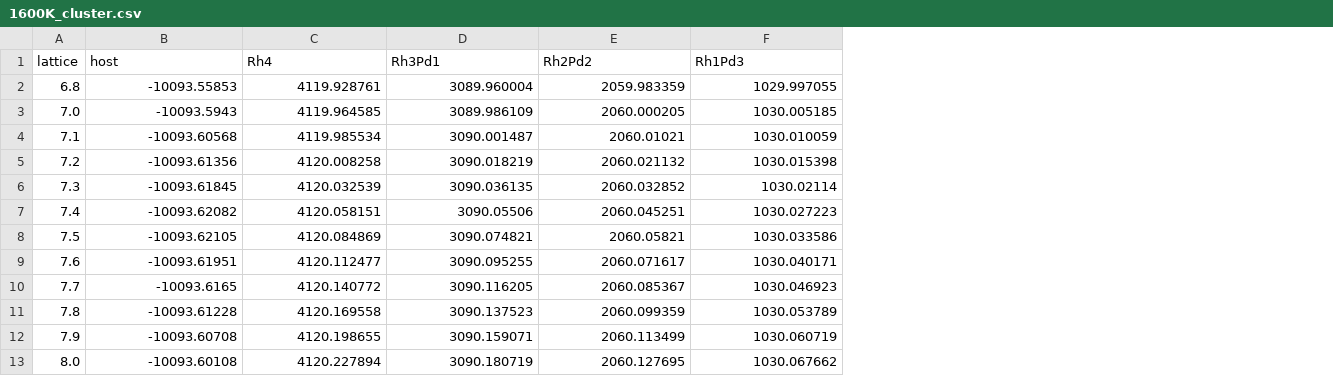
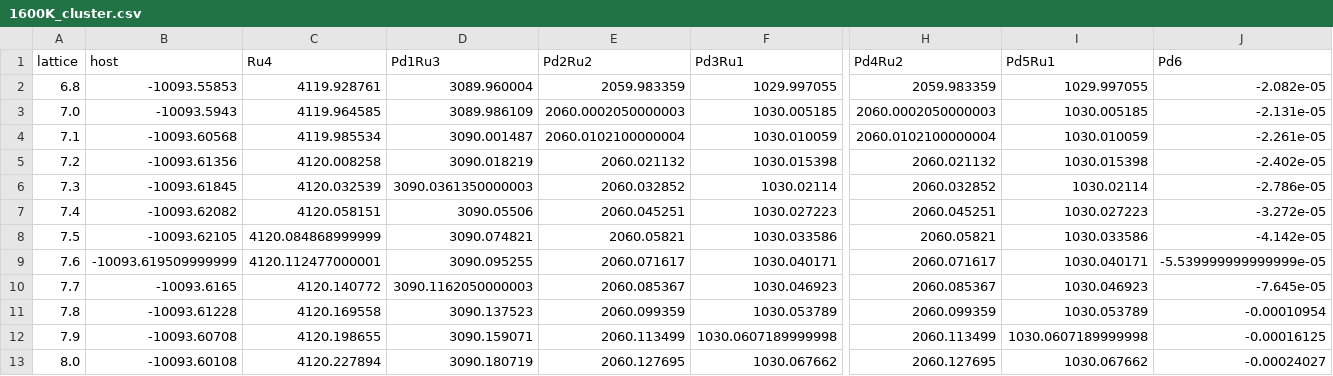
Before and after one commit to TsumiNa/CVM, a CSV file: samples/PdRu/1600K_cluster.csv, drawn as a sheet; only a part is shown, gaps mark what is left out; the diff covers the shown part only; the diff names each change by its address in the sheet, - before the commit and + after, or states it on an @@ line.

```diff
--- a/samples/PdRu/1600K_cluster.csv
+++ b/samples/PdRu/1600K_cluster.csv
+column H (Pd4Ru2), rows 2-13: 2059.983359 | 2060.0002050000003 | 2060.0102100000004 | 2060.021132 | 2060.032852 | 2060.045251 | 2060.05821 | 2060.071617 | 2060.085367 | 2060.099359 | 2060.113499 | 2060.127695
+column I (Pd5Ru1), rows 2-13: 1029.997055 | 1030.005185 | 1030.010059 | 1030.015398 | 1030.02114 | 1030.027223 | 1030.033586 | 1030.040171 | 1030.046923 | 1030.053789 | 1030.0607189999998 | 1030.067662
+column J (Pd6), rows 2-13: -2.082e-05 | -2.131e-05 | -2.261e-05 | -2.402e-05 | -2.786e-05 | -3.272e-05 | -4.142e-05 | -5.539999999999999e-05 | -7.645e-05 | -0.00010954 | -0.00016125 | -0.00024027
-C1: Rh4
+C1: Ru4
-D1: Rh3Pd1
+D1: Pd1Ru3
-E1: Rh2Pd2
+E1: Pd2Ru2
-F1: Rh1Pd3
+F1: Pd3Ru1
-E3 (Pd2Ru2): 2060.000205
+E3 (Pd2Ru2): 2060.0002050000003
-E4 (Pd2Ru2): 2060.01021
+E4 (Pd2Ru2): 2060.0102100000004
-D6 (Pd1Ru3): 3090.036135
+D6 (Pd1Ru3): 3090.0361350000003
-C8 (Ru4): 4120.084869
+C8 (Ru4): 4120.084868999999
-B9 (host): -10093.61951
+B9 (host): -10093.619509999999
-C9 (Ru4): 4120.112477
+C9 (Ru4): 4120.112477000001
-D10 (Pd1Ru3): 3090.116205
+D10 (Pd1Ru3): 3090.1162050000003
-F12 (Pd3Ru1): 1030.060719
+F12 (Pd3Ru1): 1030.0607189999998
```
Also changed, not shown: 1 edited cell elsewhere in this file, samples/PdRh/cluster.csv, samples/PdRu/1000K_cluster.csv, 16 other files.
